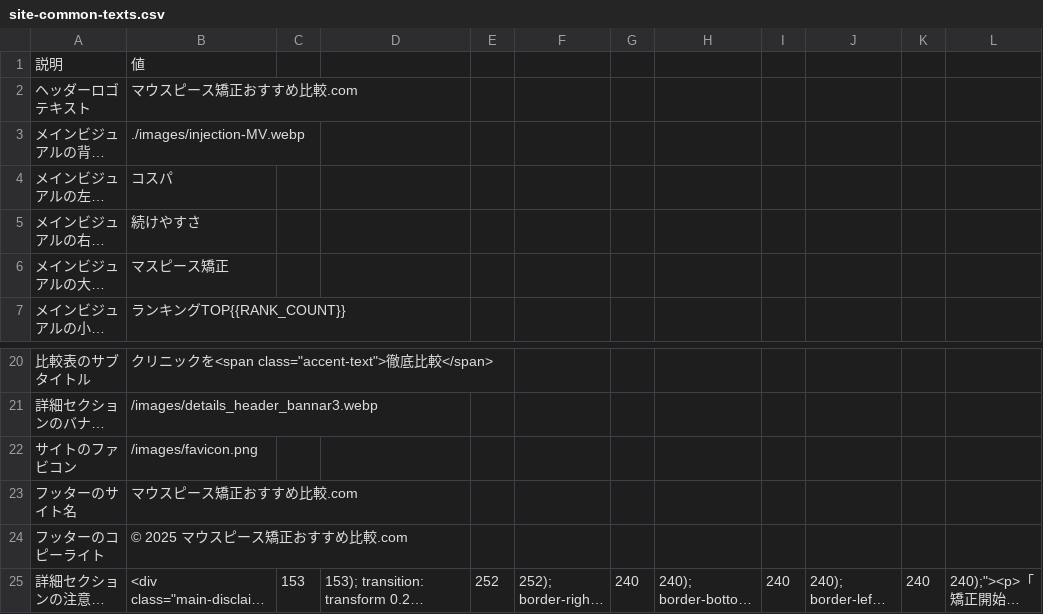
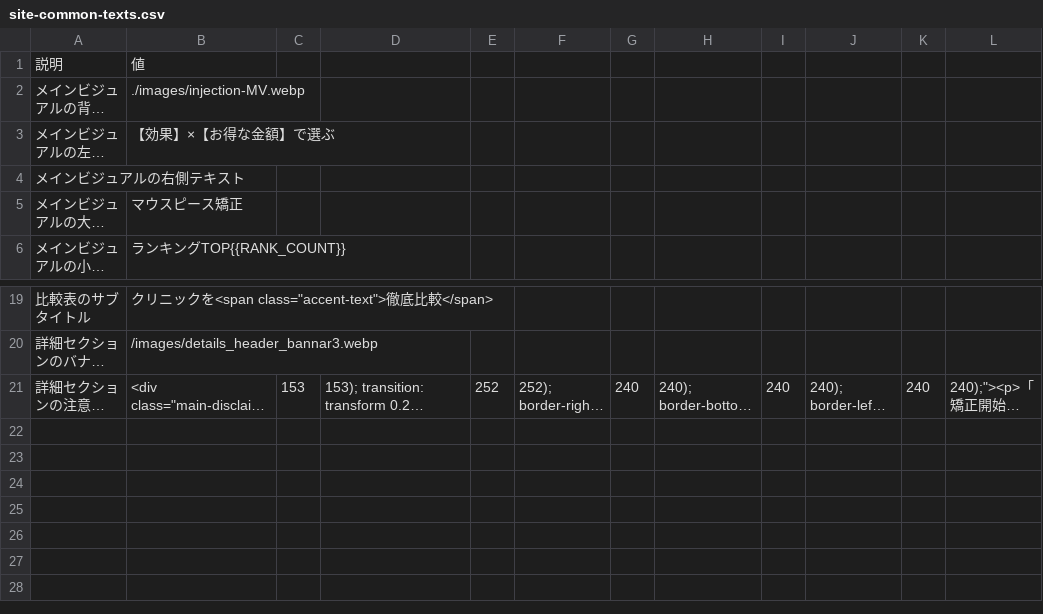
Before and after one commit to senjinholdings/GSA_Mouthpiece, a CSV file: mouthpiece001/data/site-common-texts.csv, drawn as a sheet; only a part is shown, gaps mark what is left out; long unchanged cells end in …; removed rows and columns are numbered as before the commit, all else as after; the diff names each change by its address in the sheet, - before the commit and + after, or states it on an @@ line.

Commit message:
Update mouthpiece001/data/site-common-texts.csv from spreadsheet

```diff
--- a/mouthpiece001/data/site-common-texts.csv
+++ b/mouthpiece001/data/site-common-texts.csv
-row 2: ヘッダーロゴテキスト | マウスピース矯正おすすめ比較.com
-B3: コスパ
+B3: 【効果】×【お得な金額】で選ぶ
-B4: 続けやすさ
+B4: (empty)
-B5: マスピース矯正
+B5: マウスピース矯正
-row 22: サイトのファビコン | /images/favicon.png
-row 23: フッターのサイト名 | マウスピース矯正おすすめ比較.com
-row 24: フッターのコピーライト | © 2025 マウスピース矯正おすすめ比較.com
```
